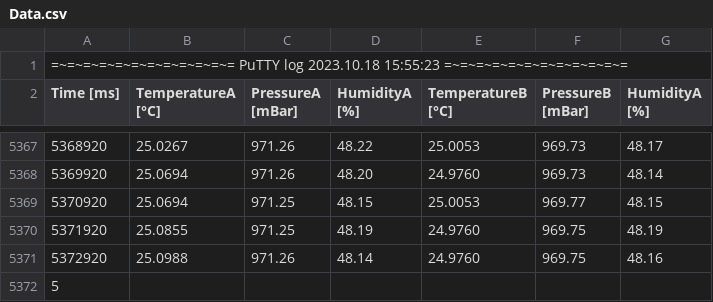
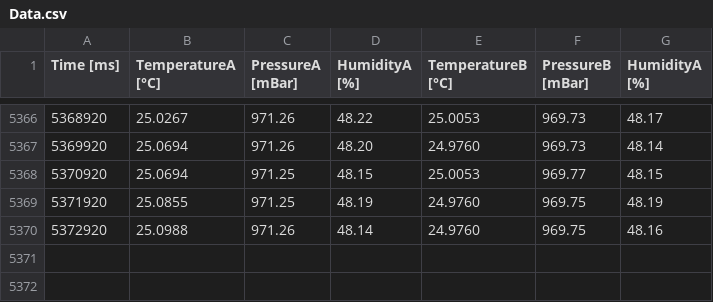
Before and after one commit to NorthernWidget-Skunkworks/Project-Haar, a CSV file: Testing/Humidity/Data.csv, drawn as a sheet; only a part is shown, gaps mark what is left out; the diff names each change by its address in the sheet, - before the commit and + after, or states it on an @@ line.

```diff
--- a/Testing/Humidity/Data.csv
+++ b/Testing/Humidity/Data.csv
-row 1: =~=~=~=~=~=~=~=~=~=~=~= PuTTY log 2023.10.18 15:55:23 =~=~=~=~=~=~=~=~=~=~=~=
-row 5372: 5
```
Also changed, not shown: Testing/Temperature/Data.csv, 4 other files.
